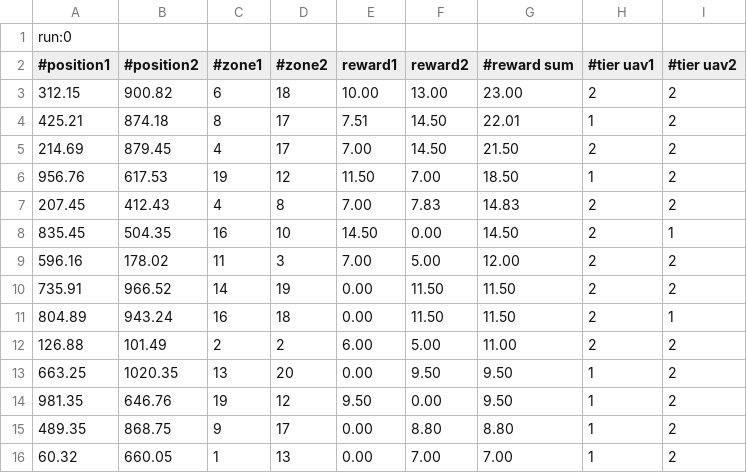
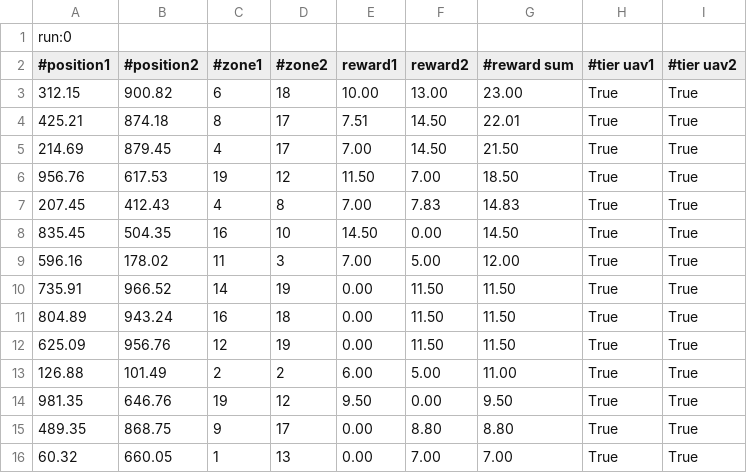
Before and after one commit to vatrasar/masterthessis2, a CSV file: results/goals_of_attack.csv, drawn as a sheet.

```diff
--- a/results/goals_of_attack.csv
+++ b/results/goals_of_attack.csv
@@ -2,15 +2,15 @@ run:0
 #position1, #position2, #zone1, #zone2,reward1,reward2, #reward sum, #tier uav1, #tier uav2
-312.15, 900.82, 6, 18,10.00,13.00, 23.00, 2, 2
-425.21, 874.18, 8, 17,7.51,14.50, 22.01, 1, 2
-214.69, 879.45, 4, 17,7.00,14.50, 21.50, 2, 2
-956.76, 617.53, 19, 12,11.50,7.00, 18.50, 1, 2
-207.45, 412.43, 4, 8,7.00,7.83, 14.83, 2, 2
-835.45, 504.35, 16, 10,14.50,0.00, 14.50, 2, 1
-596.16, 178.02, 11, 3,7.00,5.00, 12.00, 2, 2
-735.91, 966.52, 14, 19,0.00,11.50, 11.50, 2, 2
-804.89, 943.24, 16, 18,0.00,11.50, 11.50, 2, 1
-126.88, 101.49, 2, 2,6.00,5.00, 11.00, 2, 2
-663.25, 1020.35, 13, 20,0.00,9.50, 9.50, 1, 2
-981.35, 646.76, 19, 12,9.50,0.00, 9.50, 1, 2
-489.35, 868.75, 9, 17,0.00,8.80, 8.80, 1, 2
-60.32, 660.05, 1, 13,0.00,7.00, 7.00, 1, 2
+312.15, 900.82, 6, 18,10.00,13.00, 23.00, True, True
+425.21, 874.18, 8, 17,7.51,14.50, 22.01, True, True
+214.69, 879.45, 4, 17,7.00,14.50, 21.50, True, True
+956.76, 617.53, 19, 12,11.50,7.00, 18.50, True, True
+207.45, 412.43, 4, 8,7.00,7.83, 14.83, True, True
+835.45, 504.35, 16, 10,14.50,0.00, 14.50, True, True
+596.16, 178.02, 11, 3,7.00,5.00, 12.00, True, True
+735.91, 966.52, 14, 19,0.00,11.50, 11.50, True, True
+804.89, 943.24, 16, 18,0.00,11.50, 11.50, True, True
+625.09, 956.76, 12, 19,0.00,11.50, 11.50, True, True
+126.88, 101.49, 2, 2,6.00,5.00, 11.00, True, True
+981.35, 646.76, 19, 12,9.50,0.00, 9.50, True, True
+489.35, 868.75, 9, 17,0.00,8.80, 8.80, True, True
+60.32, 660.05, 1, 13,0.00,7.00, 7.00, True, True
```
Also changed, not shown: 17 other files.
